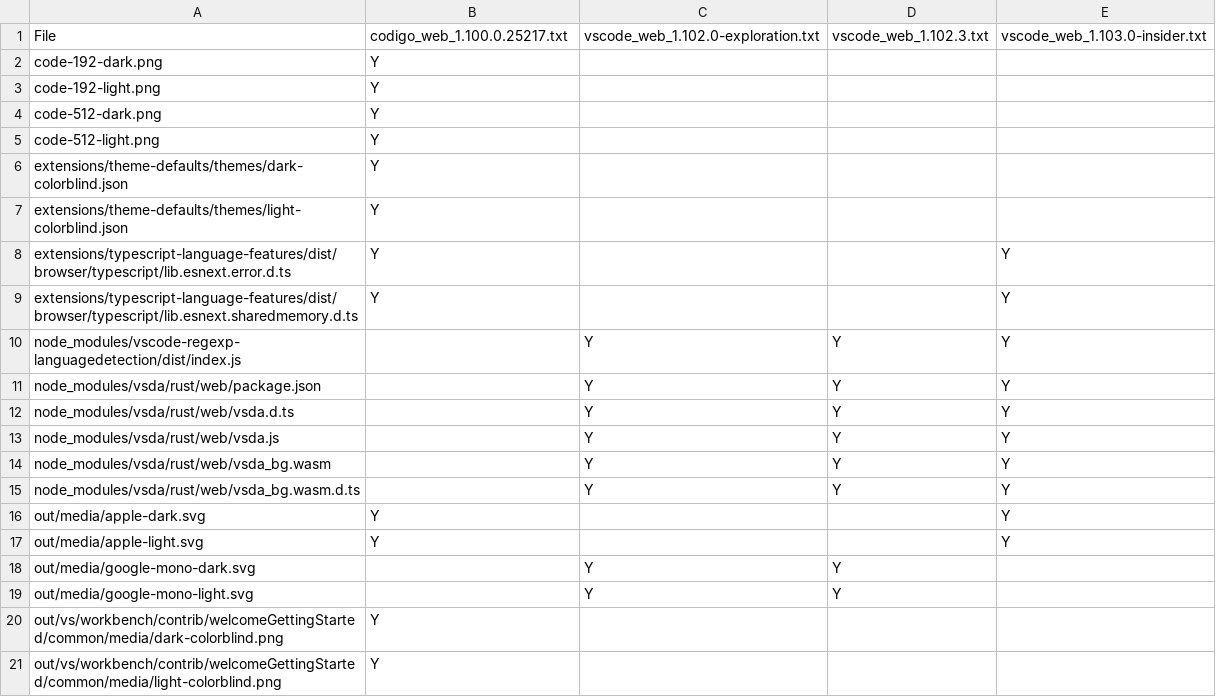
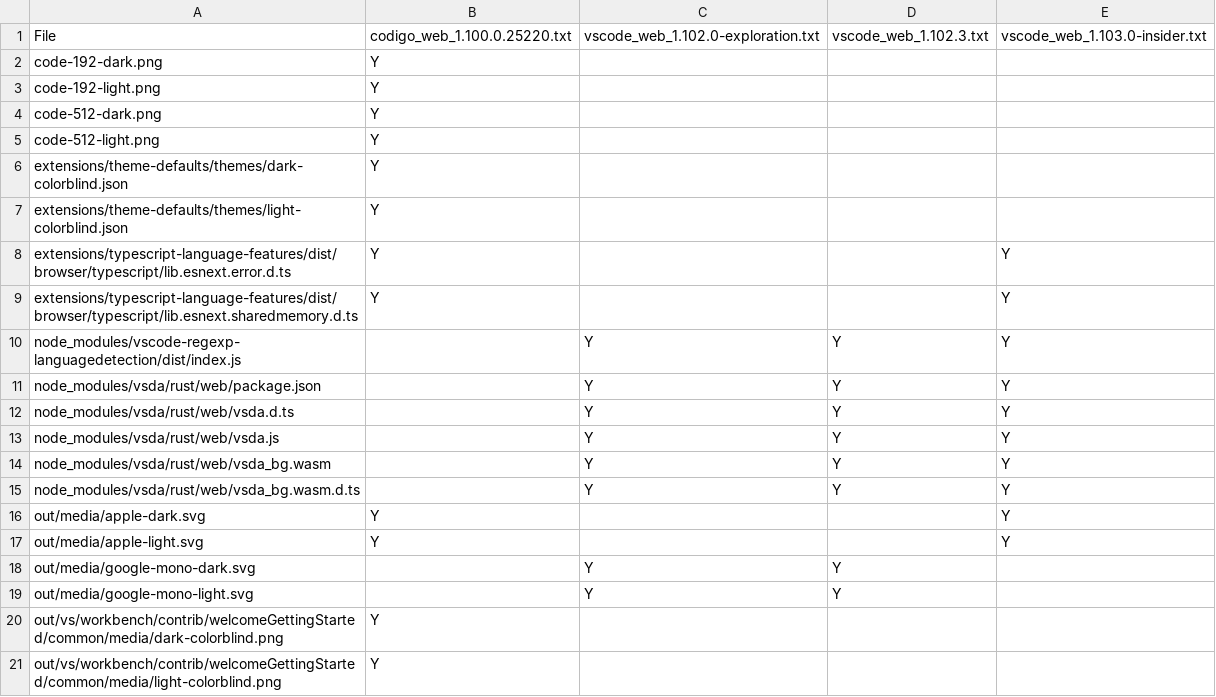
Before and after one commit to btwiuse/vsdiff, a CSV file: web.diff.csv, drawn as a sheet.

```diff
--- a/web.diff.csv
+++ b/web.diff.csv
@@ -1,2 +1,2 @@
-File,codigo_web_1.100.0.25217.txt,vscode_web_1.102.0-exploration.txt,vscode_web_1.102.3.txt,vscode_web_1.103.0-insider.txt
+File,codigo_web_1.100.0.25220.txt,vscode_web_1.102.0-exploration.txt,vscode_web_1.102.3.txt,vscode_web_1.103.0-insider.txt
 code-192-dark.png,Y,,,
```
Also changed, not shown: reh-web.diff.csv, reh.diff.csv, 4 other files.
